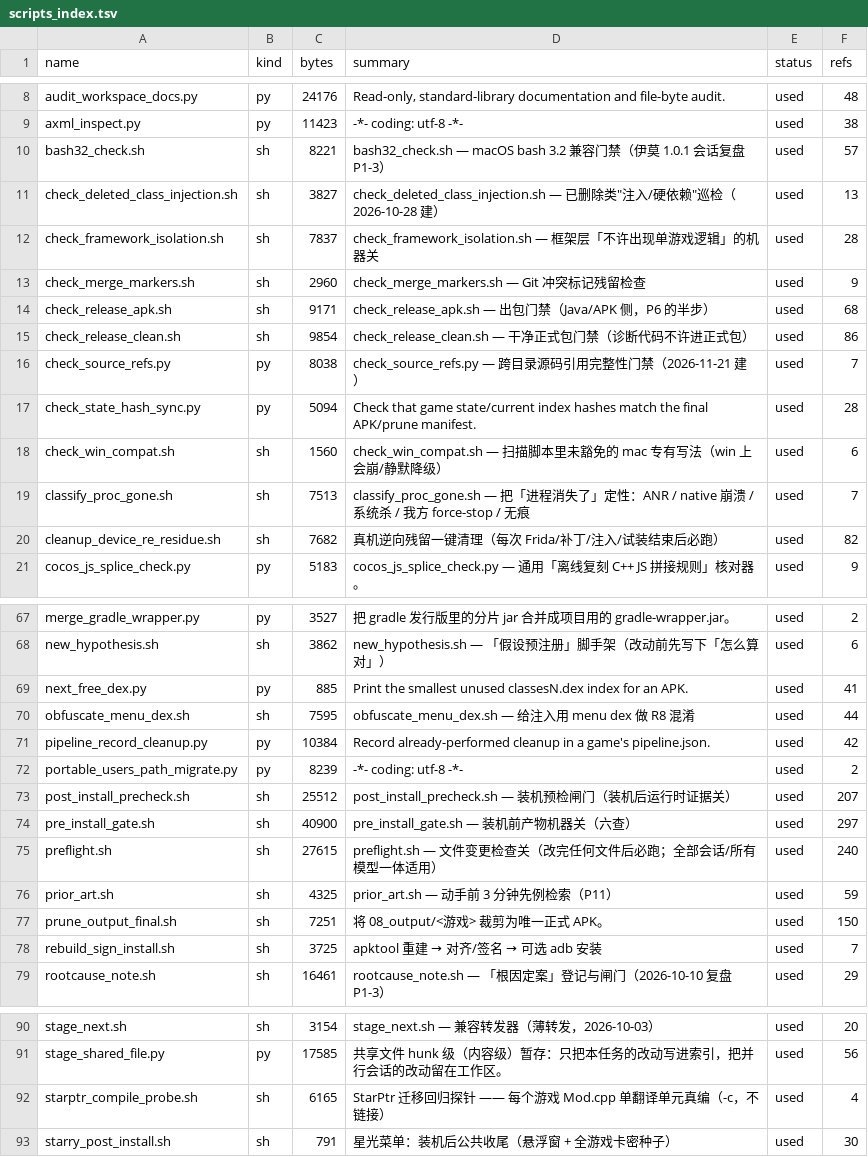
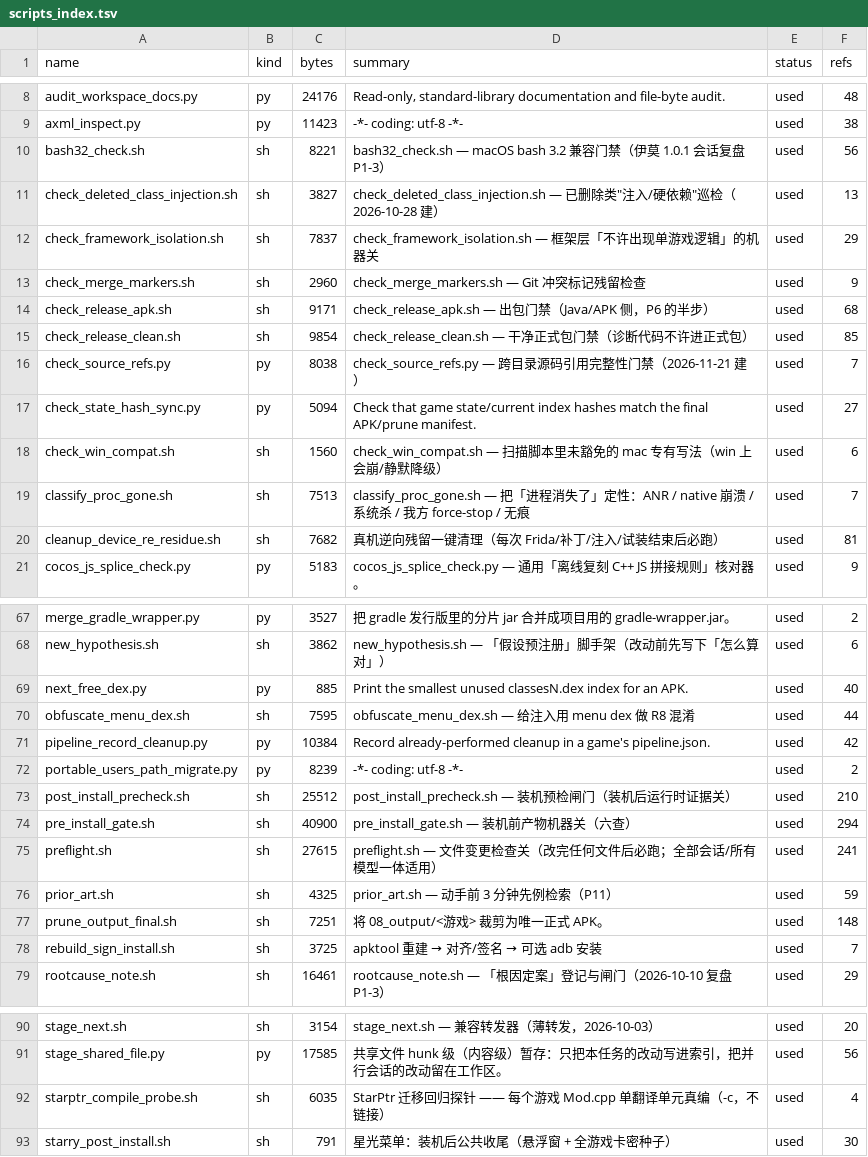
Before and after one commit to Aliang369/nixiang, a TSV file: 04_scripts/_common/scripts_index.tsv, drawn as a sheet; only a part is shown, gaps mark what is left out; the diff covers the shown part only.

Commit message:
修复 gen_game_doc_index.py 的 Python 3.9 兼容（write_text(newline=) → open(newline="")）并全量刷新文档索引

```diff
--- a/04_scripts/_common/scripts_index.tsv
+++ b/04_scripts/_common/scripts_index.tsv
@@ -9,13 +9,13 @@ audit_workspace_docs.py	py	24176	Read-only, standard-library documentation and f
 axml_inspect.py	py	11423	-*- coding: utf-8 -*-	used	38
-bash32_check.sh	sh	8221	bash32_check.sh — macOS bash 3.2 兼容门禁（伊莫 1.0.1 会话复盘 P1-3）	used	57
+bash32_check.sh	sh	8221	bash32_check.sh — macOS bash 3.2 兼容门禁（伊莫 1.0.1 会话复盘 P1-3）	used	56
 check_deleted_class_injection.sh	sh	3827	check_deleted_class_injection.sh — 已删除类"注入/硬依赖"巡检（2026-10-28 建）	used	13
-check_framework_isolation.sh	sh	7837	check_framework_isolation.sh — 框架层「不许出现单游戏逻辑」的机器关	used	28
+check_framework_isolation.sh	sh	7837	check_framework_isolation.sh — 框架层「不许出现单游戏逻辑」的机器关	used	29
 check_merge_markers.sh	sh	2960	check_merge_markers.sh — Git 冲突标记残留检查	used	9
 check_release_apk.sh	sh	9171	check_release_apk.sh — 出包门禁（Java/APK 侧，P6 的半步）	used	68
-check_release_clean.sh	sh	9854	check_release_clean.sh — 干净正式包门禁（诊断代码不许进正式包）	used	86
+check_release_clean.sh	sh	9854	check_release_clean.sh — 干净正式包门禁（诊断代码不许进正式包）	used	85
 check_source_refs.py	py	8038	check_source_refs.py — 跨目录源码引用完整性门禁（2026-11-21 建）	used	7
-check_state_hash_sync.py	py	5094	Check that game state/current index hashes match the final APK/prune manifest.	used	28
+check_state_hash_sync.py	py	5094	Check that game state/current index hashes match the final APK/prune manifest.	used	27
 check_win_compat.sh	sh	1560	check_win_compat.sh — 扫描脚本里未豁免的 mac 专有写法（win 上会崩/静默降级）	used	6
 classify_proc_gone.sh	sh	7513	classify_proc_gone.sh — 把「进程消失了」定性：ANR / native 崩溃 / 系统杀 / 我方 force-stop / 无痕	used	7
-cleanup_device_re_residue.sh	sh	7682	真机逆向残留一键清理（每次 Frida/补丁/注入/试装结束后必跑）	used	82
+cleanup_device_re_residue.sh	sh	7682	真机逆向残留一键清理（每次 Frida/补丁/注入/试装结束后必跑）	used	81
 cocos_js_splice_check.py	py	5183	cocos_js_splice_check.py — 通用「离线复刻 C++ JS 拼接规则」核对器。	used	9
@@ -68,3 +68,3 @@ merge_gradle_wrapper.py	py	3527	把 gradle 发行版里的分片 jar 合并成
 new_hypothesis.sh	sh	3862	new_hypothesis.sh — 「假设预注册」脚手架（改动前先写下「怎么算对」）	used	6
-next_free_dex.py	py	885	Print the smallest unused classesN.dex index for an APK.	used	41
+next_free_dex.py	py	885	Print the smallest unused classesN.dex index for an APK.	used	40
 obfuscate_menu_dex.sh	sh	7595	obfuscate_menu_dex.sh — 给注入用 menu dex 做 R8 混淆	used	44
@@ -72,7 +72,7 @@ pipeline_record_cleanup.py	py	10384	Record already-performed cleanup in a game's
 portable_users_path_migrate.py	py	8239	-*- coding: utf-8 -*-	used	2
-post_install_precheck.sh	sh	25512	post_install_precheck.sh — 装机预检闸门（装机后运行时证据关）	used	207
-pre_install_gate.sh	sh	40900	pre_install_gate.sh — 装机前产物机器关（六查）	used	297
-preflight.sh	sh	27615	preflight.sh — 文件变更检查关（改完任何文件后必跑；全部会话/所有模型一体适用）	used	240
+post_install_precheck.sh	sh	25512	post_install_precheck.sh — 装机预检闸门（装机后运行时证据关）	used	210
+pre_install_gate.sh	sh	40900	pre_install_gate.sh — 装机前产物机器关（六查）	used	294
+preflight.sh	sh	27615	preflight.sh — 文件变更检查关（改完任何文件后必跑；全部会话/所有模型一体适用）	used	241
 prior_art.sh	sh	4325	prior_art.sh — 动手前 3 分钟先例检索（P11）	used	59
-prune_output_final.sh	sh	7251	将 08_output/<游戏> 裁剪为唯一正式 APK。	used	150
+prune_output_final.sh	sh	7251	将 08_output/<游戏> 裁剪为唯一正式 APK。	used	148
 rebuild_sign_install.sh	sh	3725	apktool 重建 → 对齐/签名 → 可选 adb 安装	used	7
@@ -91,3 +91,3 @@ stage_next.sh	sh	3154	stage_next.sh — 兼容转发器（薄转发，2026-10-03
 stage_shared_file.py	py	17585	共享文件 hunk 级（内容级）暂存：只把本任务的改动写进索引，把并行会话的改动留在工作区。	used	56
-starptr_compile_probe.sh	sh	6165	StarPtr 迁移回归探针 —— 每个游戏 Mod.cpp 单翻译单元真编（-c，不链接）	used	4
+starptr_compile_probe.sh	sh	6035	StarPtr 迁移回归探针 —— 每个游戏 Mod.cpp 单翻译单元真编（-c，不链接）	used	4
 starry_post_install.sh	sh	791	星光菜单：装机后公共收尾（悬浮窗 + 全游戏卡密种子）	used	30
```
Also changed, not shown: 7 edited cells elsewhere in this file, 17 other files.
